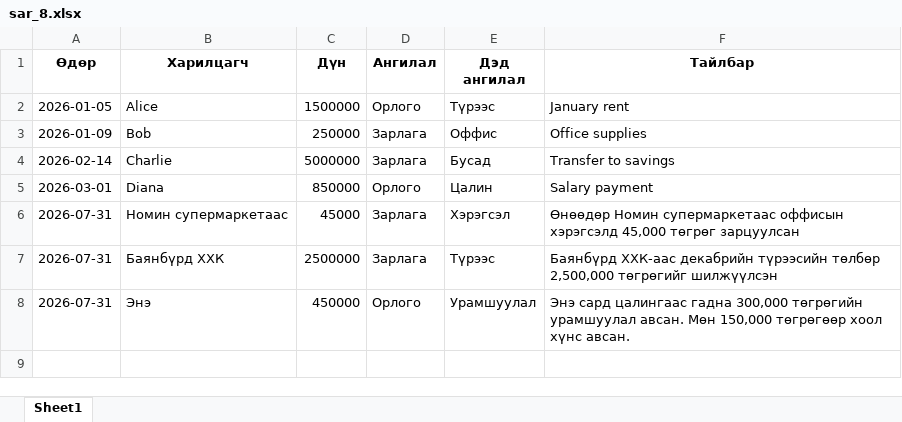
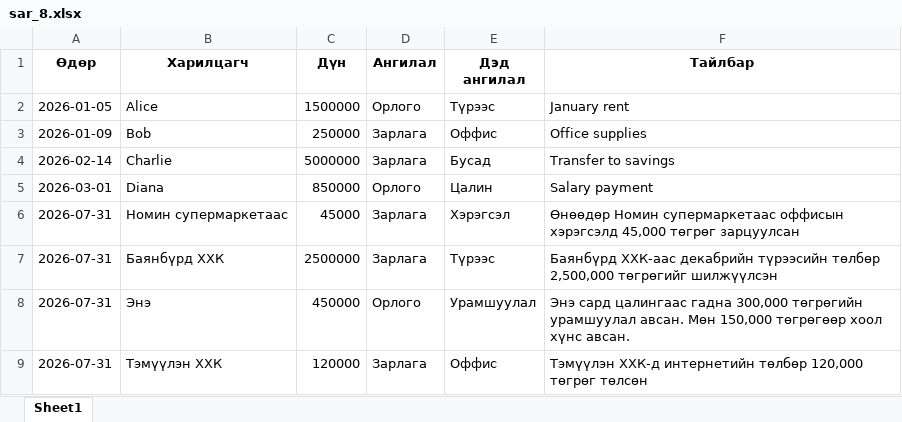
Before and after one commit to batdorj-s/llm_agent_dbt, an Excel workbook: llm_agent_mcp-main/data/sar_8.xlsx, sheet Sheet1, drawn as a sheet; values as stored, in another font and other column widths than the file's, no borders; the diff names each change by its address in the sheet, - before the commit and + after, or states it on an @@ line.

```diff
--- a/llm_agent_mcp-main/data/sar_8.xlsx (sheet Sheet1)
+++ b/llm_agent_mcp-main/data/sar_8.xlsx (sheet Sheet1)
+row 9: 2026-07-31 | Тэмүүлэн ХХК | 120000 | Зарлага | Оффис | Тэмүүлэн ХХК-д интернетийн төлбөр 120,000 төгрөг төлсөн
```
Also changed, not shown: 1 other file.
